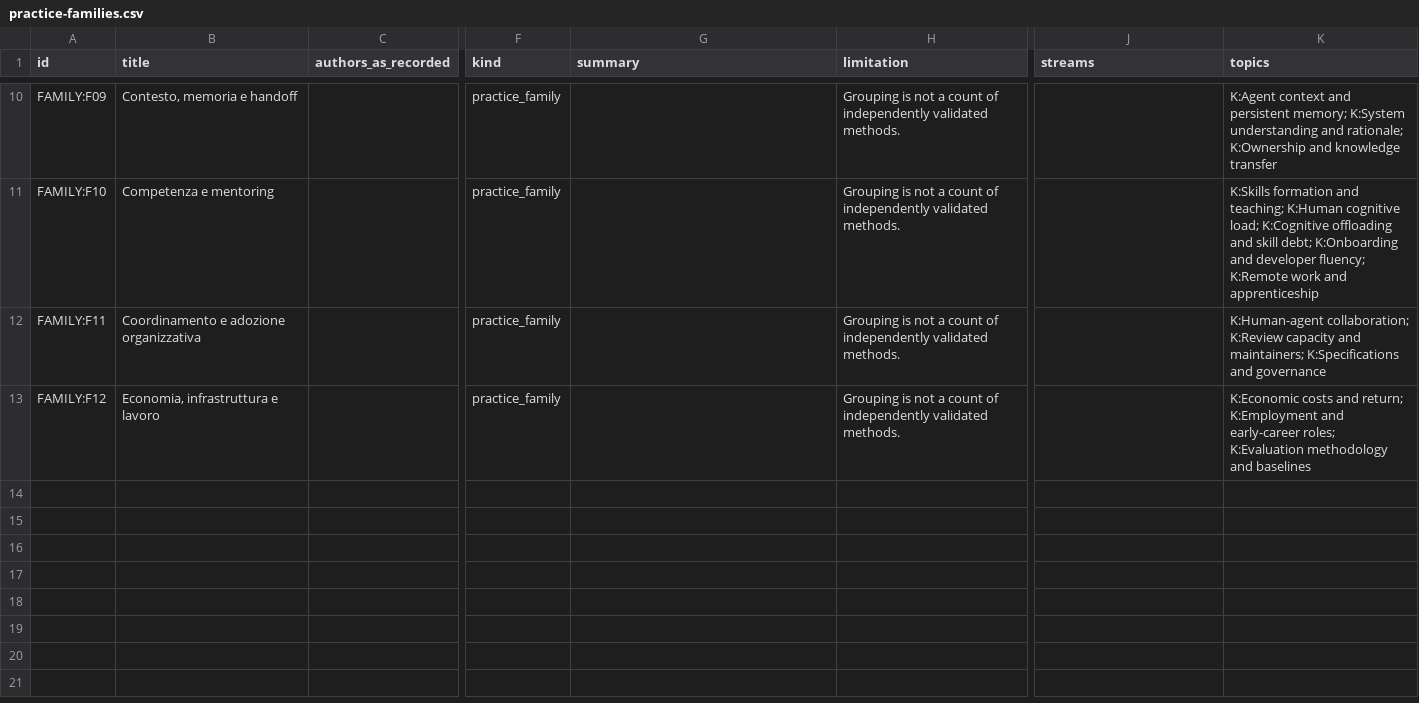
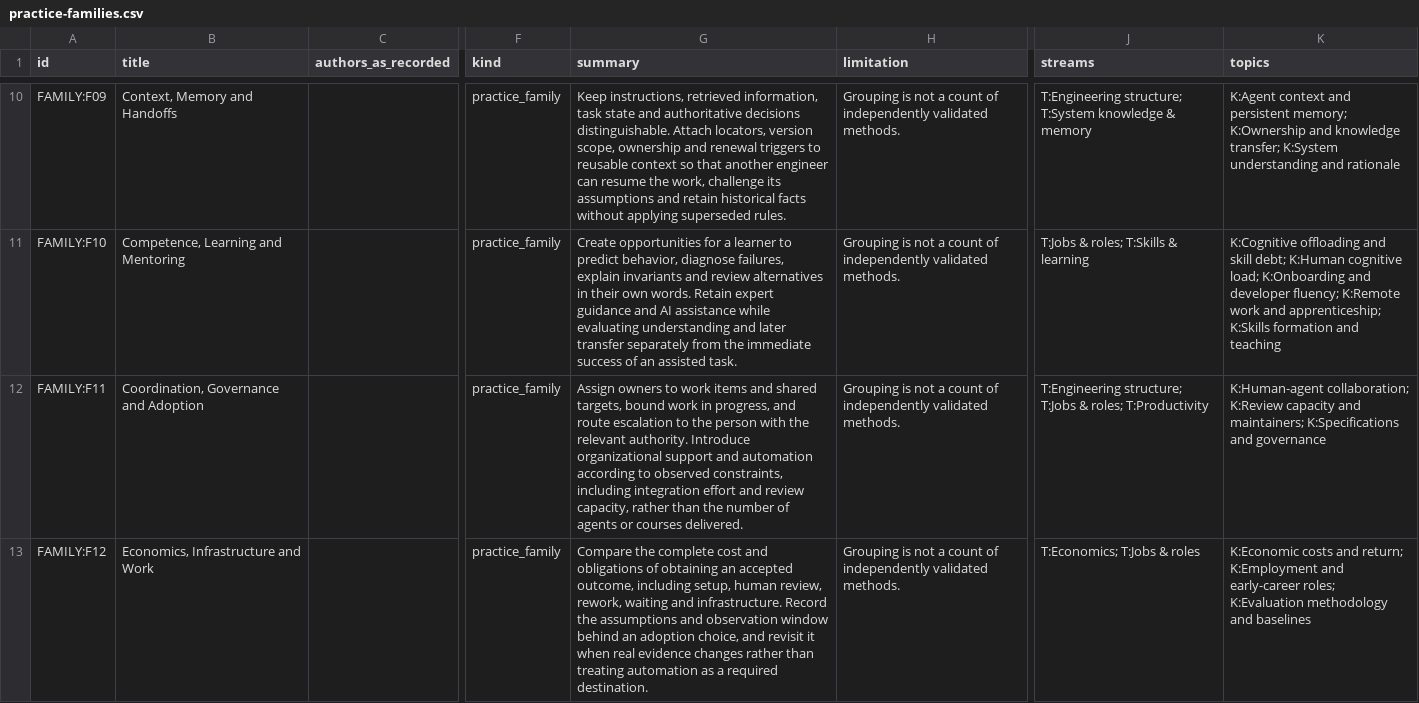
Before and after one commit to popoloni/popoloni.github.io, a CSV file: data/catalogues/practice-families.csv, drawn as a sheet; only a part is shown, gaps mark what is left out; the diff covers the shown part only; the diff names each change by its address in the sheet, - before the commit and + after, or states it on an @@ line.

```diff
--- a/data/catalogues/practice-families.csv
+++ b/data/catalogues/practice-families.csv
-B10 (title): Contesto, memoria e handoff
+B10 (title): Context, Memory and Handoffs
-G10 (summary): (empty)
+G10 (summary): Keep instructions, retrieved information, task state and authoritative decisions distinguishable. Attach locators, version scope, ownership and renewal triggers to reusable context so that another engineer can resume the work, challenge its assumptions and retain historical facts without applying superseded rules.
-J10 (streams): (empty)
+J10 (streams): T:Engineering structure; T:System knowledge & memory
-K10 (topics): …persistent memory; K:System understanding and rationale; K:Ownership and knowledge transfer
+K10 (topics): …persistent memory; K:Ownership and knowledge transfer; K:System understanding and rationale
-B11 (title): Competenza e mentoring
+B11 (title): Competence, Learning and Mentoring
-G11 (summary): (empty)
+G11 (summary): Create opportunities for a learner to predict behavior, diagnose failures, explain invariants and review alternatives in their own words. Retain expert guidance and AI assistance while evaluating understanding and later transfer separately from the immediate success of an assisted task.
-J11 (streams): (empty)
+J11 (streams): T:Jobs & roles; T:Skills & learning
-K11 (topics): K:Skills formation and teaching; K:Human cognitive load; K:Cognitive offloading and skill debt; K:Onboarding and developer fluency; K:Remote work and apprenticeship
+K11 (topics): K:Cognitive offloading and skill debt; K:Human cognitive load; K:Onboarding and developer fluency; K:Remote work and apprenticeship; K:Skills formation and teaching
-B12 (title): Coordinamento e adozione organizzativa
+B12 (title): Coordination, Governance and Adoption
-G12 (summary): (empty)
+G12 (summary): Assign owners to work items and shared targets, bound work in progress, and route escalation to the person with the relevant authority. Introduce organizational support and automation according to observed constraints, including integration effort and review capacity, rather than the number of agents or courses delivered.
-J12 (streams): (empty)
+J12 (streams): T:Engineering structure; T:Jobs & roles; T:Productivity
-B13 (title): Economia, infrastruttura e lavoro
+B13 (title): Economics, Infrastructure and Work
-G13 (summary): (empty)
+G13 (summary): Compare the complete cost and obligations of obtaining an accepted outcome, including setup, human review, rework, waiting and infrastructure. Record the assumptions and observation window behind an adoption choice, and revisit it when real evidence changes rather than treating automation as a required destination.
-J13 (streams): (empty)
+J13 (streams): T:Economics; T:Jobs & roles
```
Also changed, not shown: 29 edited cells elsewhere in this file, 13 other files.
